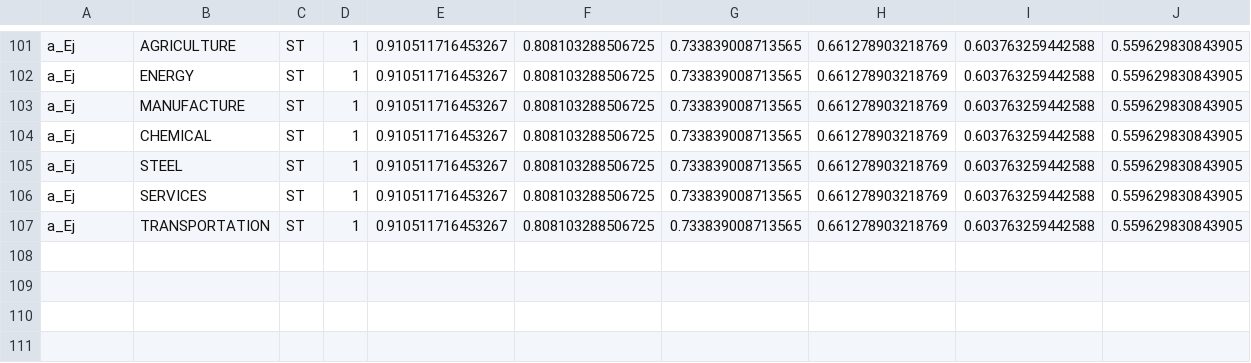
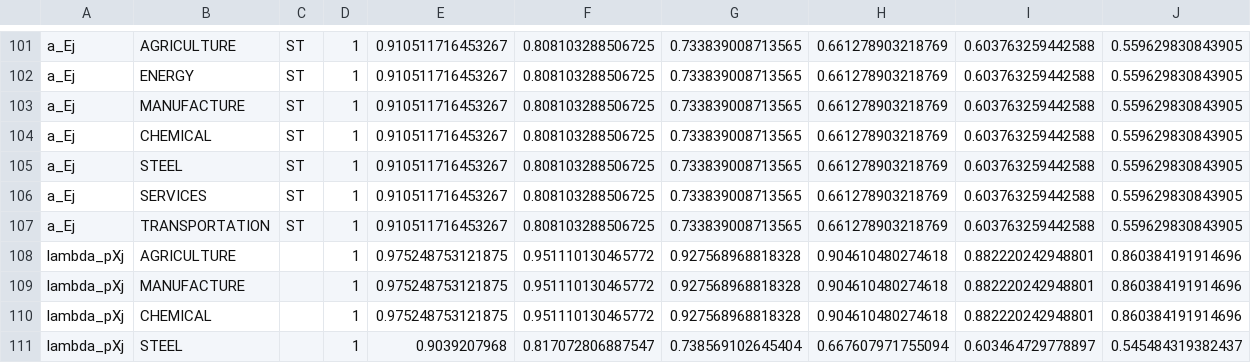
Before and after one commit to RitaMaestri/SCAF-EU-refactor, a CSV file: Solver/preprocessed_data/growth_factors.csv, drawn as a sheet; only a part is shown, gaps mark what is left out.

```diff
--- a/Solver/preprocessed_data/growth_factors.csv
+++ b/Solver/preprocessed_data/growth_factors.csv
@@ -107 +107,5 @@
 "a_Ej","TRANSPORTATION","ST",1,0.910511716453267,0.808103288506725,0.733839008713565,0.661278903218769,0.603763259442588,0.559629830843905
+"lambda_pXj","AGRICULTURE",,1,0.975248753121875,0.951110130465772,0.927568968818328,0.904610480274618,0.882220242948801,0.860384191914696
+"lambda_pXj","MANUFACTURE",,1,0.975248753121875,0.951110130465772,0.927568968818328,0.904610480274618,0.882220242948801,0.860384191914696
+"lambda_pXj","CHEMICAL",,1,0.975248753121875,0.951110130465772,0.927568968818328,0.904610480274618,0.882220242948801,0.860384191914696
+"lambda_pXj","STEEL",,1,0.9039207968,0.817072806887547,0.738569102645404,0.667607971755094,0.603464729778897,0.545484319382437
```
Also changed, not shown: 5 other files.
